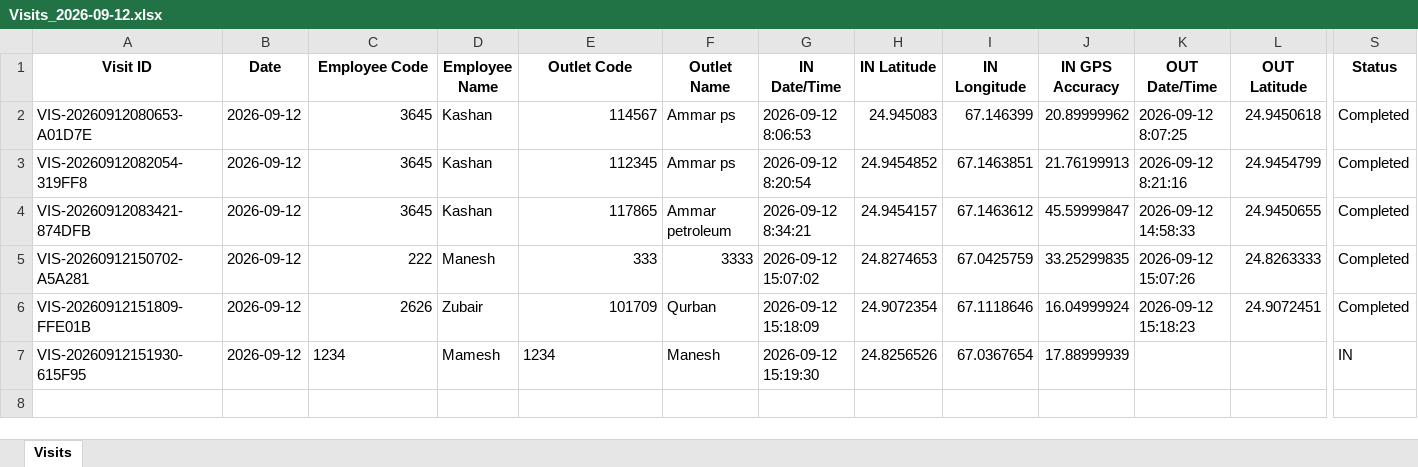
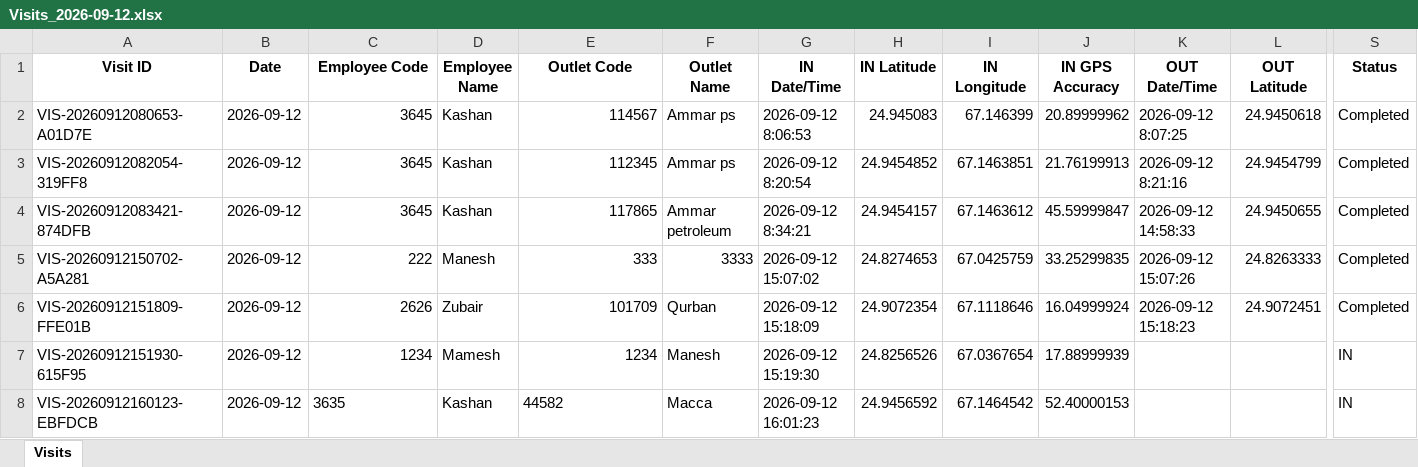
Before and after one commit to syedkashan-ops/petrol-station-visit-reports, an Excel workbook: data/visits/Visits_2026-09-12.xlsx, sheet Visits, drawn as a sheet; only a part is shown, gaps mark what is left out; values as stored, in another font and other column widths than the file's, no borders; rows hold the shown columns only; the diff names each change by its address in the sheet, - before the commit and + after, or states it on an @@ line.

Commit message:
Sync daily report 2026-09-12

```diff
--- a/data/visits/Visits_2026-09-12.xlsx (sheet Visits)
+++ b/data/visits/Visits_2026-09-12.xlsx (sheet Visits)
-C7 alignment: left
+C7 alignment: right
-E7 alignment: left
+E7 alignment: right
+row 8: VIS-20260912160123-EBFDCB | 2026-09-12 | 3635 | Kashan | 44582 | Macca | 2026-09-12 16:01:23 | 24.9456592 | 67.1464542 | 52.40000153 |  |  | IN
```
